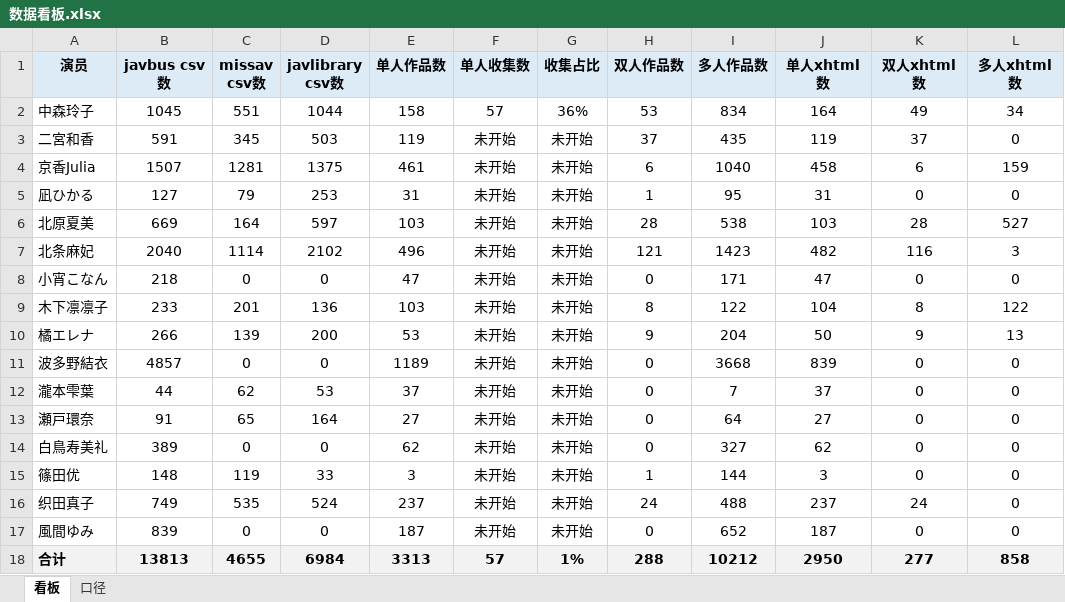
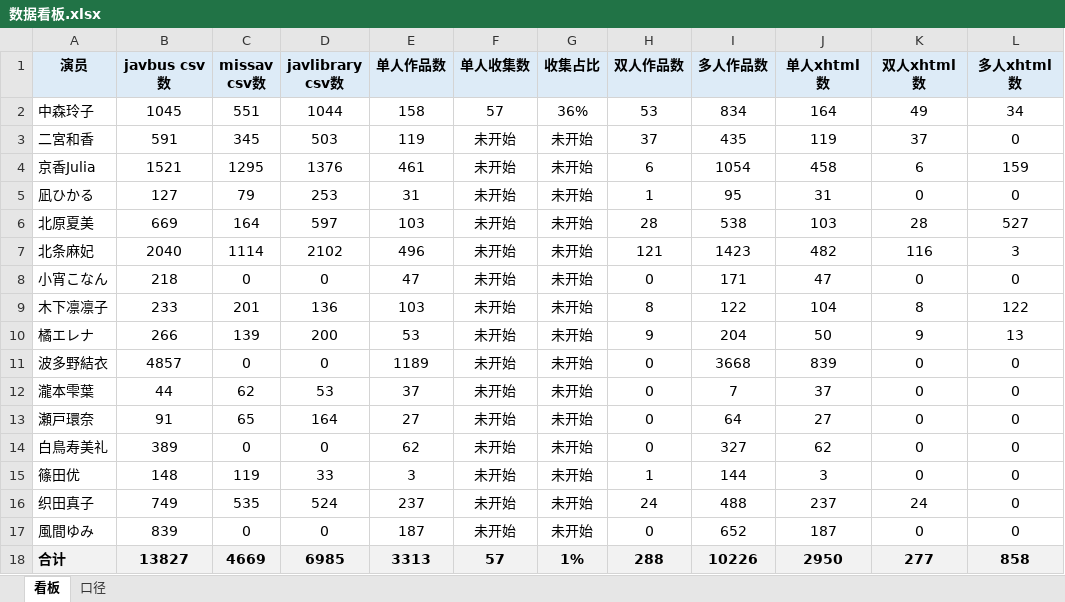
Before and after one commit to Jessper2024/adult-book-library, an Excel workbook: _管理文档/数据看板.xlsx, sheet 看板, drawn as a sheet; only a part is shown; values as stored, in another font and other column widths than the file's, no borders; the diff names each change by its address in the sheet, - before the commit and + after, or states it on an @@ line.

```diff
--- a/_管理文档/数据看板.xlsx (sheet 看板)
+++ b/_管理文档/数据看板.xlsx (sheet 看板)
-B4 (javbus csv数): 1507
+B4 (javbus csv数): 1521
-C4 (missav csv数): 1281
+C4 (missav csv数): 1295
-D4 (javlibrary csv数): 1375
+D4 (javlibrary csv数): 1376
-I4 (多人作品数): 1040
+I4 (多人作品数): 1054
-B18 (javbus csv数): 13813
+B18 (javbus csv数): 13827
-C18 (missav csv数): 4655
+C18 (missav csv数): 4669
-D18 (javlibrary csv数): 6984
+D18 (javlibrary csv数): 6985
-I18 (多人作品数): 10212
+I18 (多人作品数): 10226
```
Also changed, not shown: sheet 口径, 2 other files.
